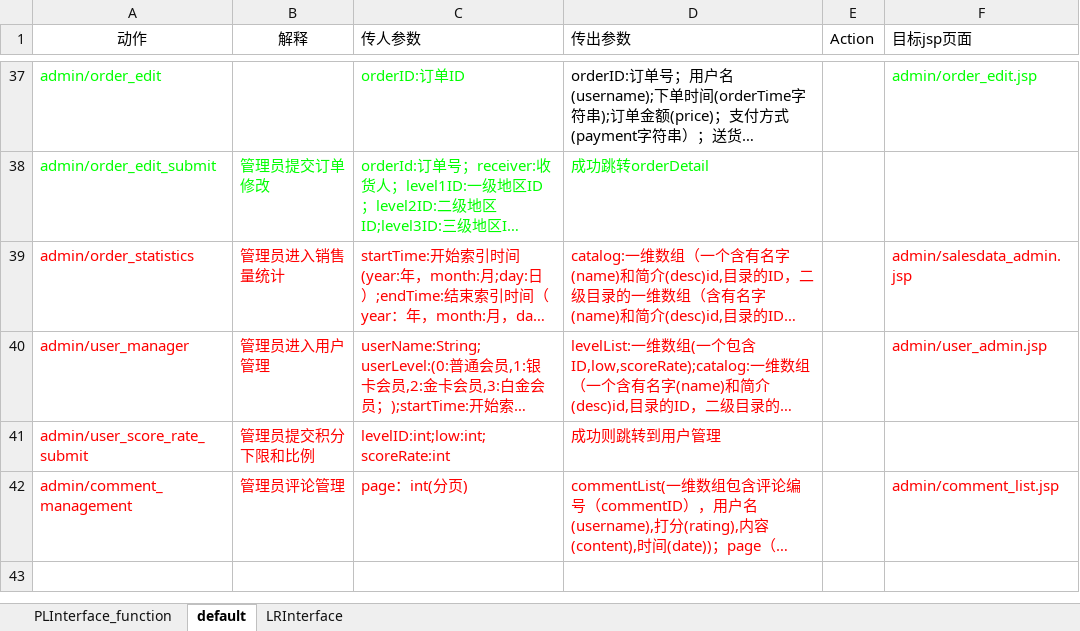
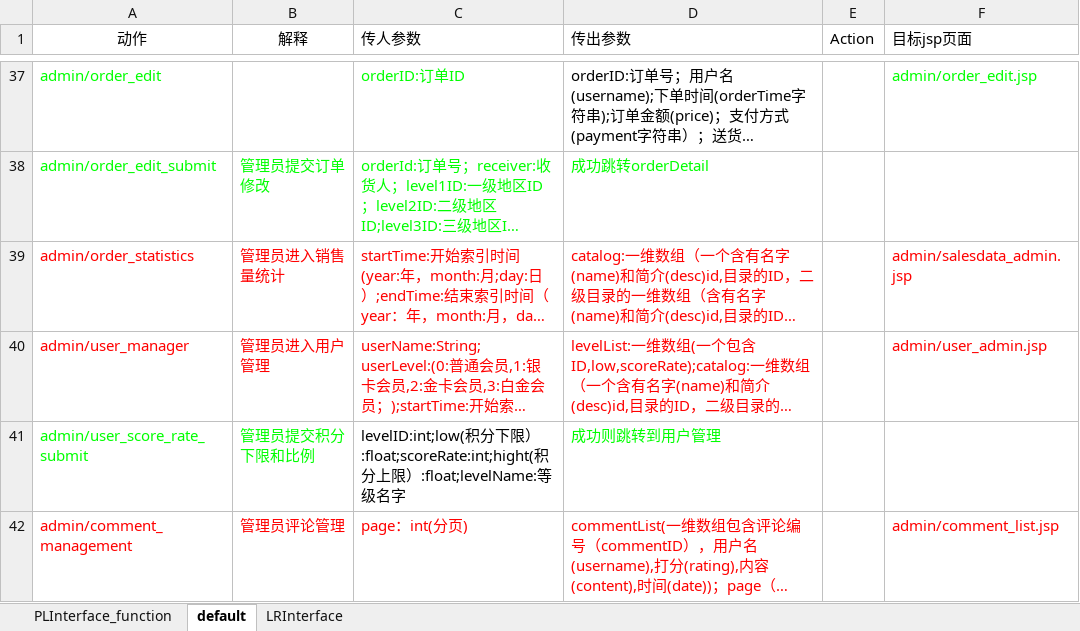
Before and after one commit to SanziShi/Symagic, an Excel workbook: doc/接口.xlsx, sheet default, drawn as a sheet; only a part is shown, gaps mark what is left out; long unchanged cells end in …; values as stored, in another font and other column widths than the file's, no borders; the diff names each change by its address in the sheet, - before the commit and + after, or states it on an @@ line.

Commit message:
完善接口文档

```diff
--- a/doc/接口.xlsx (sheet default)
+++ b/doc/接口.xlsx (sheet default)
-A41:B41 text colour: #FF0000
+A41:B41 text colour: #00FF00
-C41 (传人参数): levelID:int;low:int;scoreRate:int
+C41 (传人参数): levelID:int;low(积分下限）:float;scoreRate:int;hight(积分上限）:float;levelName:等级名字
-C41 text colour: #FF0000
+C41 text colour: black
-D41 text colour: #FF0000
+D41 text colour: #00FF00
```
